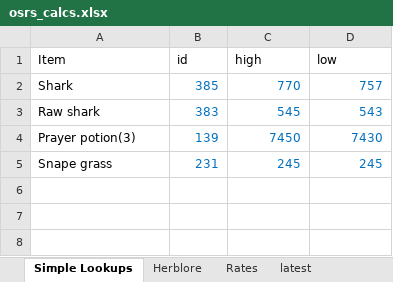
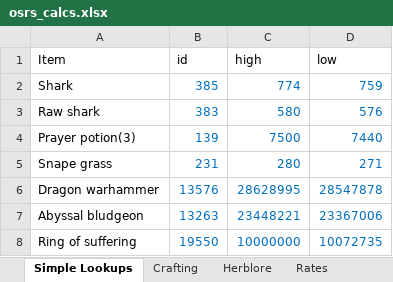
Before and after one commit to jpschaef25/osrs_ge_tracker, an Excel workbook: osrs_calcs.xlsx, sheet Simple Lookups, drawn as a sheet; values as stored, in another font and other column widths than the file's, no borders; the diff names each change by its address in the sheet, - before the commit and + after, or states it on an @@ line.

```diff
--- a/osrs_calcs.xlsx (sheet Simple Lookups)
+++ b/osrs_calcs.xlsx (sheet Simple Lookups)
+sheet tab: Crafting
-C2 (high): 770
+C2 (high): 774
-D2 (low): 757
+D2 (low): 759
-C3 (high): 545
+C3 (high): 580
-D3 (low): 543
+D3 (low): 576
-C4 (high): 7450
+C4 (high): 7500
-D4 (low): 7430
+D4 (low): 7440
-C5 (high): 245
+C5 (high): 280
-D5 (low): 245
+D5 (low): 271
+row 6: Dragon warhammer | 13576 | 28628995 | 28547878
+row 7: Abyssal bludgeon | 13263 | 23448221 | 23367006
+row 8: Ring of suffering | 19550 | 10000000 | 10072735
```
Also changed, not shown: sheet latest, sheet Herblore, 1 other file.
